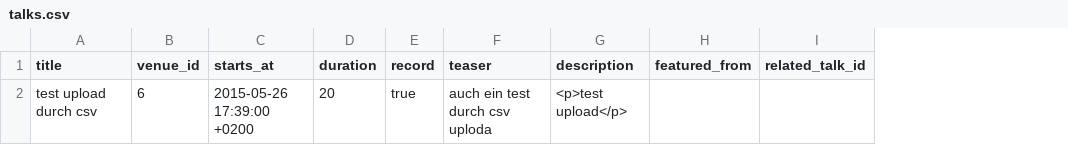
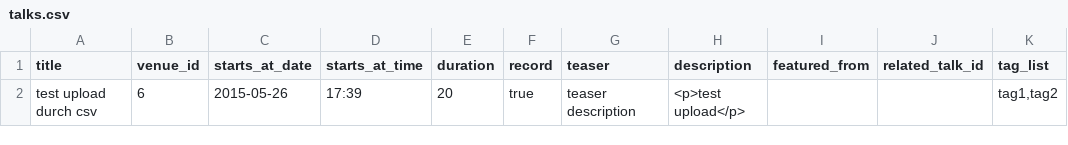
Before and after one commit to voicerepublic/vr-fidelity, a CSV file: public/samples/talks.csv, drawn as a sheet; removed rows and columns are numbered as before the commit, all else as after; the diff names each change by its address in the sheet, - before the commit and + after, or states it on an @@ line.

Commit message:
csv upload: add validation for tags and add better starts_at time integration

```diff
--- a/public/samples/talks.csv
+++ b/public/samples/talks.csv
-column C (starts_at), row 2: 2015-05-26 17:39:00 +0200
+column C (starts_at_date), row 2: 2015-05-26
+column D (starts_at_time), row 2: 17:39
+column K (tag_list), row 2: tag1,tag2
-G2 (teaser): auch ein test durch csv uploda
+G2 (teaser): teaser description
```
Also changed, not shown: 3 other files.
